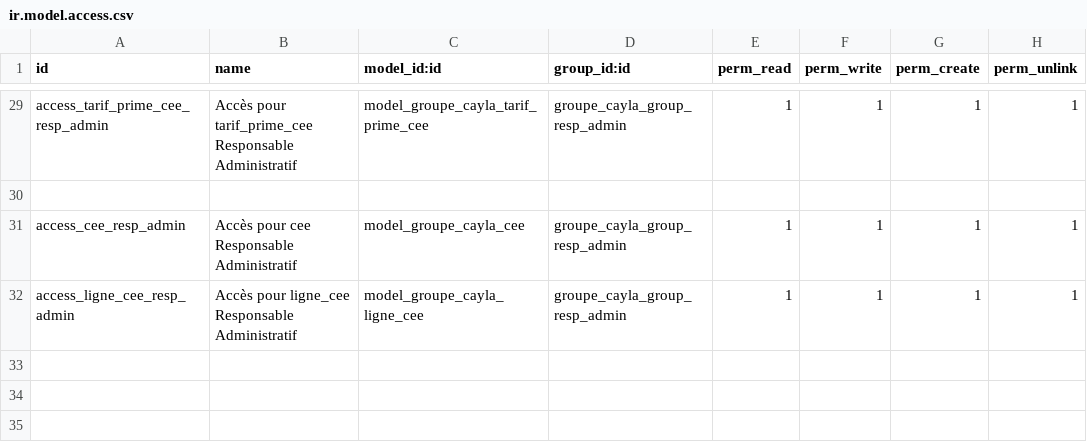
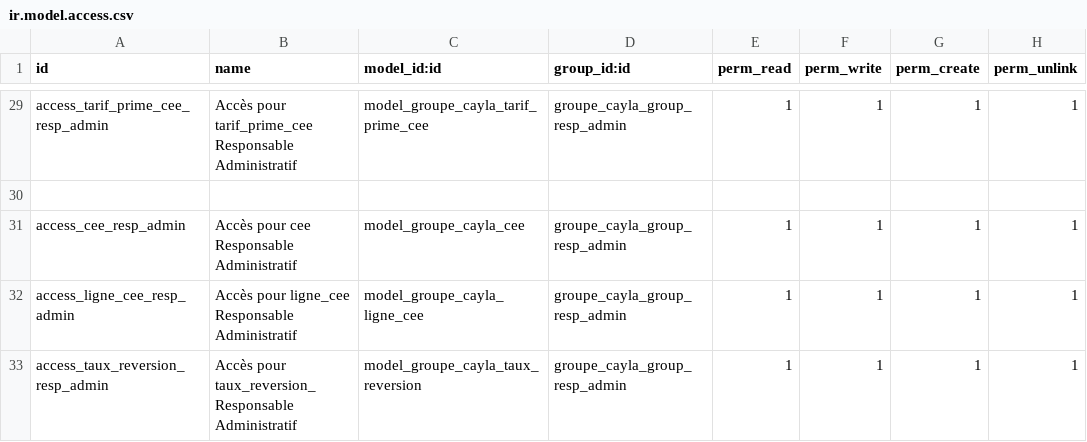
Before and after one commit to henrydes/odoo-addons, a CSV file: groupe_cayla/security/ir.model.access.csv, drawn as a sheet; only a part is shown, gaps mark what is left out; the diff names each change by its address in the sheet, - before the commit and + after, or states it on an @@ line.

Commit message:
sommes primes et reversion

```diff
--- a/groupe_cayla/security/ir.model.access.csv
+++ b/groupe_cayla/security/ir.model.access.csv
+row 33: access_taux_reversion_resp_admin | Accès pour taux_reversion_ Responsable Administratif | model_groupe_cayla_taux_reversion | groupe_cayla_group_resp_admin | 1 | 1 | 1 | 1
```
Also changed, not shown: 12 other files.
